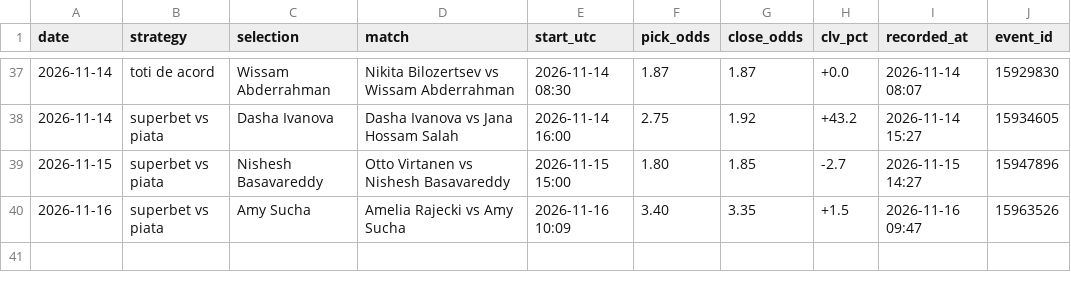
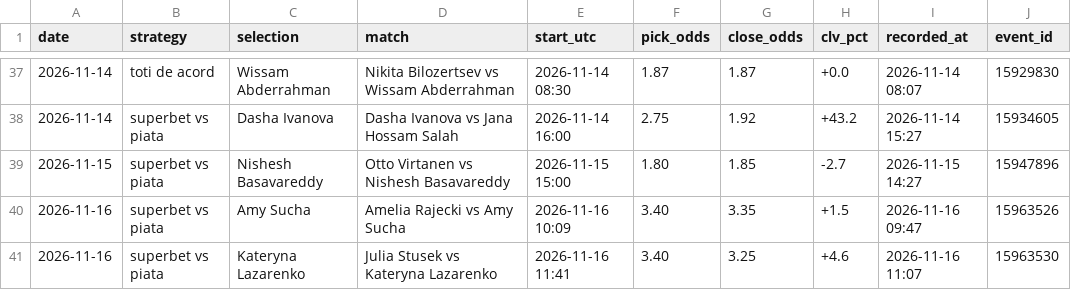
Before and after one commit to andrei0182/live, a CSV file: data/clv_log.csv, drawn as a sheet; only a part is shown, gaps mark what is left out.

```diff
--- a/data/clv_log.csv
+++ b/data/clv_log.csv
@@ -40 +40,2 @@ date,strategy,selection,match,start_utc,pick_odds,close_odds,clv_pct,recorded_at
 2026-11-16,superbet vs piata,Amy Sucha,Amelia Rajecki vs Amy Sucha,2026-11-16 10:09,3.40,3.35,+1.5,2026-11-16 09:47,15963526
+2026-11-16,superbet vs piata,Kateryna Lazarenko,Julia Stusek vs Kateryna Lazarenko,2026-11-16 11:41,3.40,3.25,+4.6,2026-11-16 11:07,15963530
```
